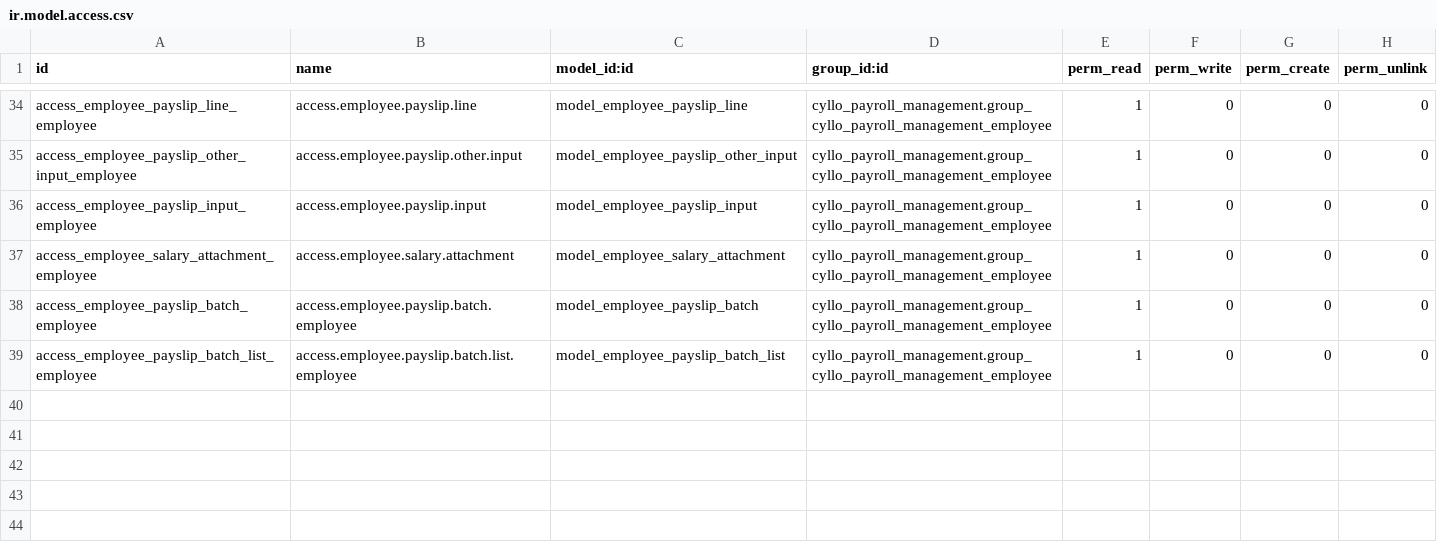
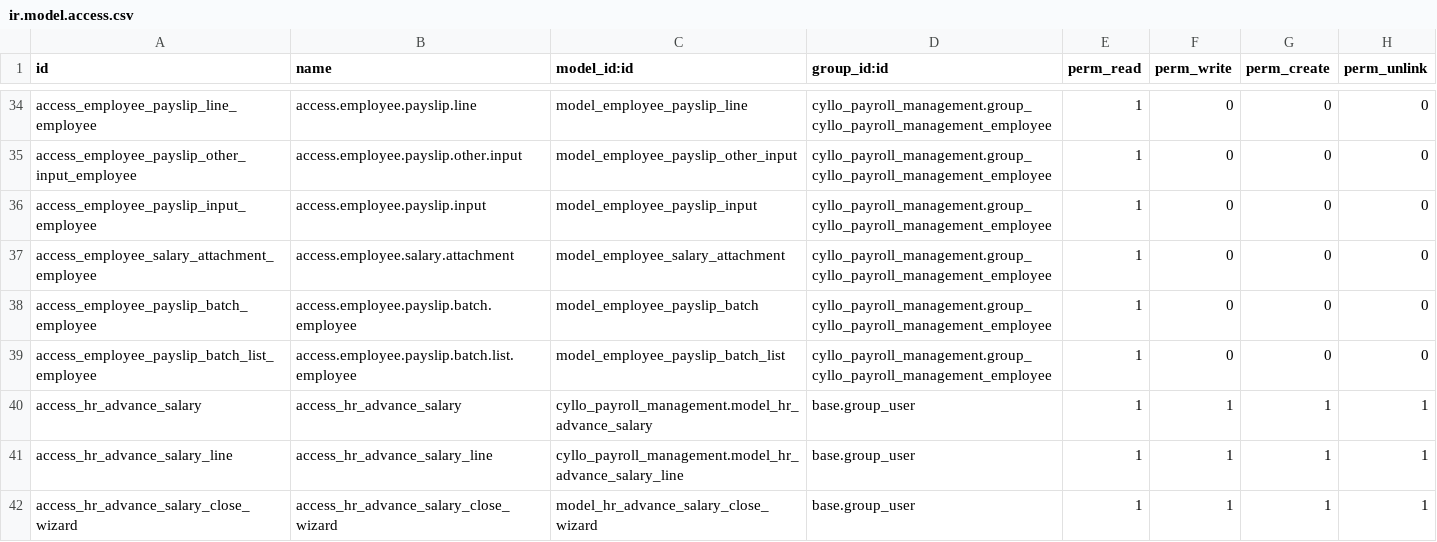
Before and after one commit to mehbincybro/cyllo_studio, a CSV file: cyllo_payroll_management/security/ir.model.access.csv, drawn as a sheet; only a part is shown, gaps mark what is left out.

Commit message:
[UPDT] advance salary

```diff
--- a/cyllo_payroll_management/security/ir.model.access.csv
+++ b/cyllo_payroll_management/security/ir.model.access.csv
@@ -39 +39,4 @@ access_employee_payslip_batch_employee,access.employee.payslip.batch.employee,mo
 access_employee_payslip_batch_list_employee,access.employee.payslip.batch.list.employee,model_employee_payslip_batch_list,cyllo_payroll_management.group_cyllo_payroll_management_employee,1,0,0,0
+access_hr_advance_salary,access_hr_advance_salary,cyllo_payroll_management.model_hr_advance_salary,base.group_user,1,1,1,1
+access_hr_advance_salary_line,access_hr_advance_salary_line,cyllo_payroll_management.model_hr_advance_salary_line,base.group_user,1,1,1,1
+access_hr_advance_salary_close_wizard,access_hr_advance_salary_close_wizard,model_hr_advance_salary_close_wizard,base.group_user,1,1,1,1
```
Also changed, not shown: 20 other files.
